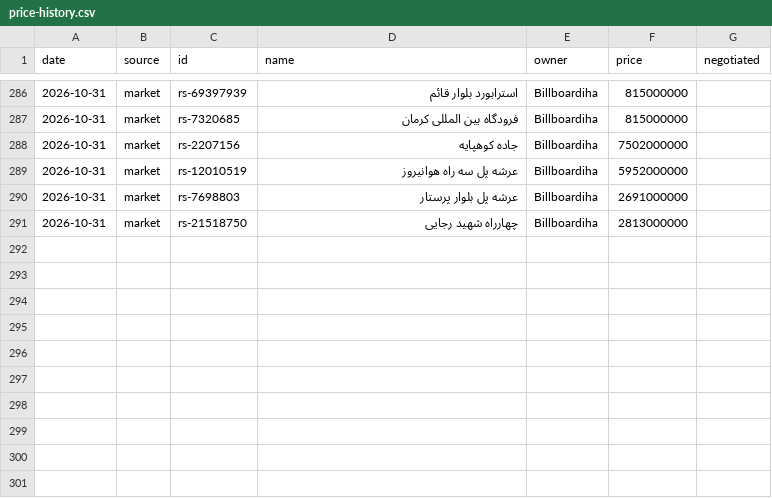
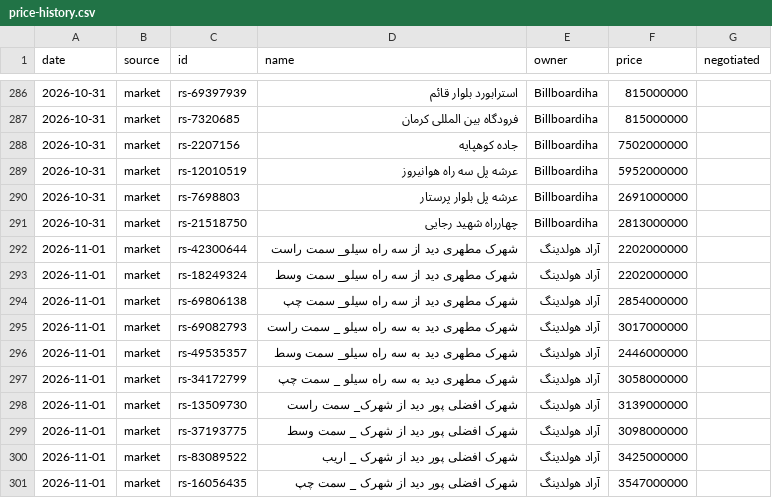
Before and after one commit to Ehsan-Moeininejad/Billboard-Master, a CSV file: data/cities/kerman/price-history.csv, drawn as a sheet; only a part is shown, gaps mark what is left out; the diff covers the shown part only.

```diff
--- a/data/cities/kerman/price-history.csv
+++ b/data/cities/kerman/price-history.csv
@@ -291 +291,11 @@ date,source,id,name,owner,price,negotiated
 2026-10-31,market,rs-21518750,"چهارراه شهید رجایی",Billboardiha,2813000000,
+2026-11-01,market,rs-42300644,"شهرک مطهری دید از سه راه سیلو_ سمت راست",آراد هولدینگ,2202000000,
+2026-11-01,market,rs-18249324,"شهرک مطهری دید از سه راه سیلو_ سمت وسط",آراد هولدینگ,2202000000,
+2026-11-01,market,rs-69806138,"شهرک مطهری دید از سه راه سیلو_ سمت چپ",آراد هولدینگ,2854000000,
+2026-11-01,market,rs-69082793,"شهرک مطهری دید به سه راه سیلو _ سمت راست",آراد هولدینگ,3017000000,
+2026-11-01,market,rs-49535357,"شهرک مطهری دید به سه راه سیلو_ سمت وسط",آراد هولدینگ,2446000000,
+2026-11-01,market,rs-34172799,"شهرک مطهری دید به سه راه سیلو _ سمت چپ",آراد هولدینگ,3058000000,
+2026-11-01,market,rs-13509730,"شهرک افضلی پور دید از شهرک_ سمت راست",آراد هولدینگ,3139000000,
+2026-11-01,market,rs-37193775,"شهرک افضلی پور دید از شهرک _ سمت وسط",آراد هولدینگ,3098000000,
+2026-11-01,market,rs-83089522,"شهرک افضلی پور دید از شهرک _ اریب",آراد هولدینگ,3425000000,
+2026-11-01,market,rs-16056435,"شهرک افضلی پور دید از شهرک _ سمت چپ",آراد هولدینگ,3547000000,
```
Also changed, not shown: 18 added rows elsewhere in this file, data/cities/gorgan/price-history.csv, data/cities/sari/price-history.csv, 57 other files.
